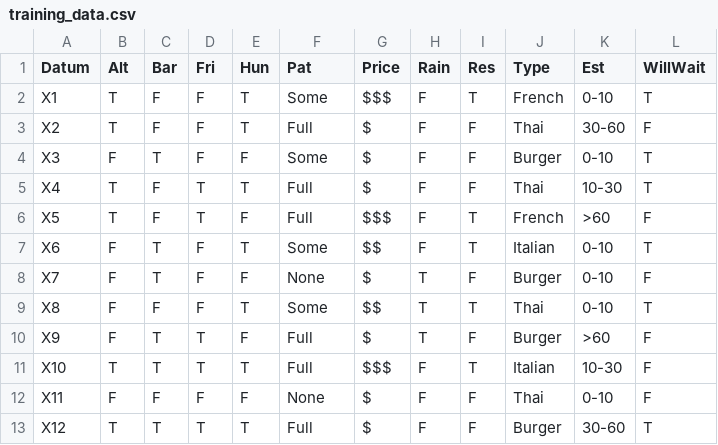
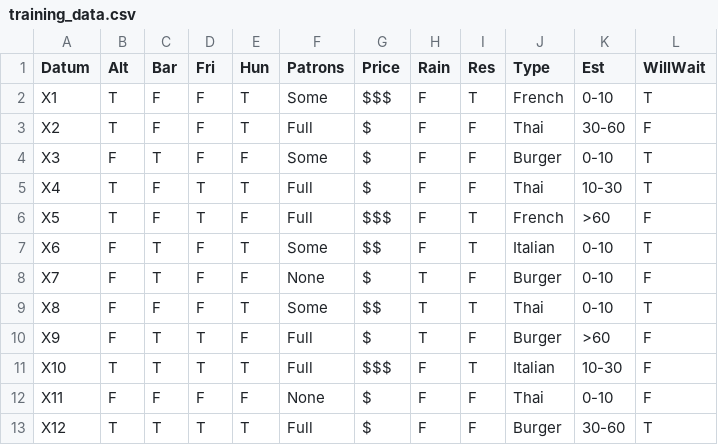
Before and after one commit to cdrubin/julia_classifier, a CSV file: training_data.csv, drawn as a sheet.

```diff
--- a/training_data.csv
+++ b/training_data.csv
@@ -1,2 +1,2 @@
-Datum,Alt,Bar,Fri,Hun,Pat,Price,Rain,Res,Type,Est,WillWait
+Datum,Alt,Bar,Fri,Hun,Patrons,Price,Rain,Res,Type,Est,WillWait
 X1,T,F,F,T,Some,$$$,F,T,French,0-10,T
```
Also changed, not shown: 2 other files.
